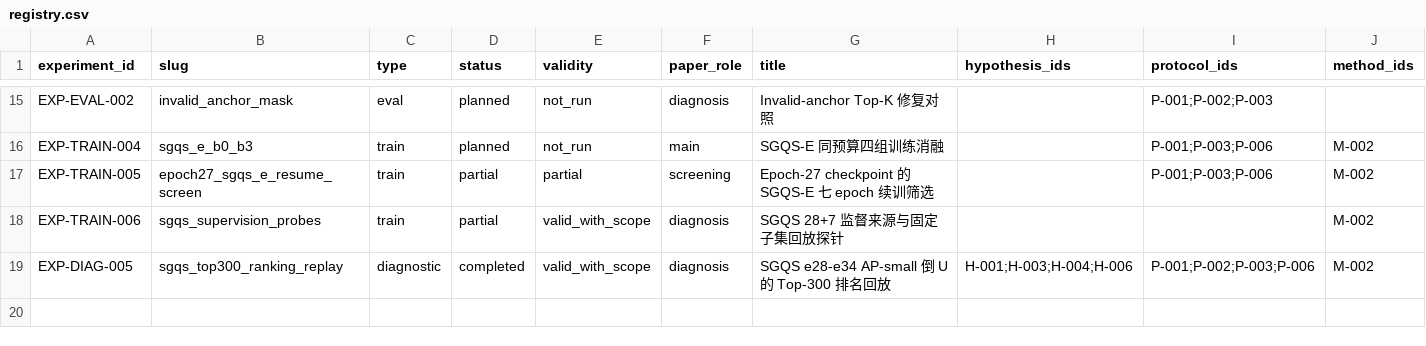
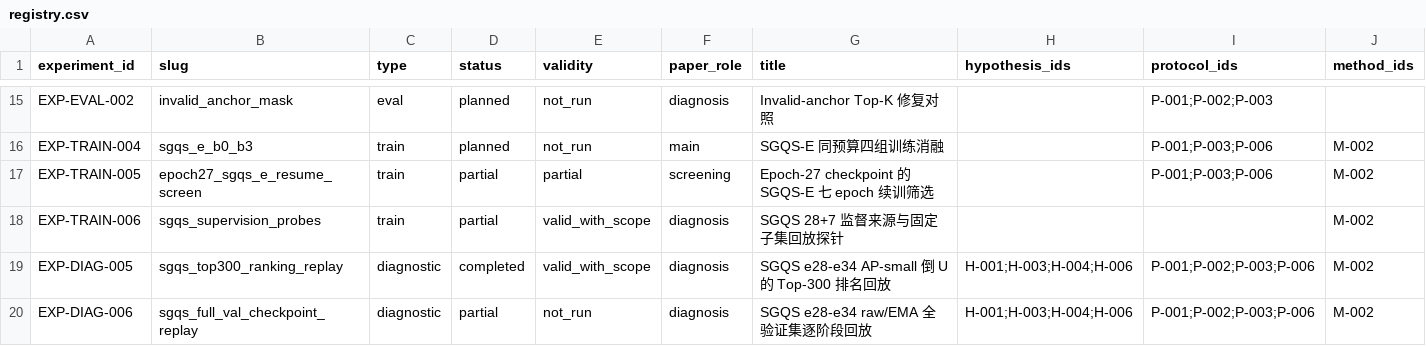
Before and after one commit to EnroutePacer/Dense-Single-type-Detection, a CSV file: article/experiments/registry.csv, drawn as a sheet; only a part is shown, gaps mark what is left out; rows hold the shown columns only; the diff names each change by its address in the sheet, - before the commit and + after, or states it on an @@ line.

Commit message:
Add full-validation SGQS replay tooling

```diff
--- a/article/experiments/registry.csv
+++ b/article/experiments/registry.csv
+row 20: EXP-DIAG-006 | sgqs_full_val_checkpoint_replay | diagnostic | partial | not_run | diagnosis | SGQS e28-e34 raw/EMA 全验证集逐阶段回放 | H-001;H-003;H-004;H-006 | P-001;P-002;P-003;P-006 | M-002
```
Also changed, not shown: article/docs/evidence/artifact_registry.csv, article/experiments/EXP-DIAG-005_sgqs-top300-ranking-replay/artifact_manifest.csv, 32 other files.
